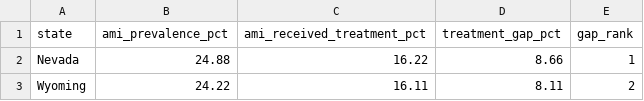
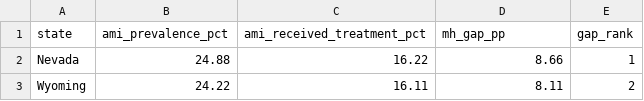
Before and after one commit to Wall20k/behavioral-health-access-wa, a CSV file: outputs/treatment_gap_by_state.csv, drawn as a sheet; only a part is shown.

```diff
--- a/outputs/treatment_gap_by_state.csv
+++ b/outputs/treatment_gap_by_state.csv
@@ -1,2 +1,2 @@
-state,ami_prevalence_pct,ami_received_treatment_pct,treatment_gap_pct,gap_rank
+state,ami_prevalence_pct,ami_received_treatment_pct,mh_gap_pp,gap_rank
 Nevada,24.88,16.22,8.66,1
```
Also changed, not shown: data/hrsa_hpsa_wa.csv, data/nsduh_state_estimates.csv, 2 other files.
